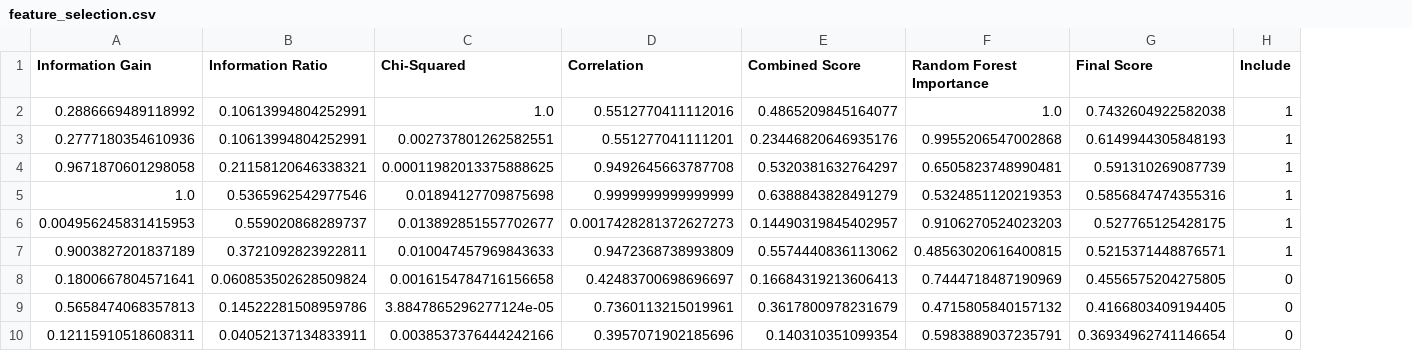
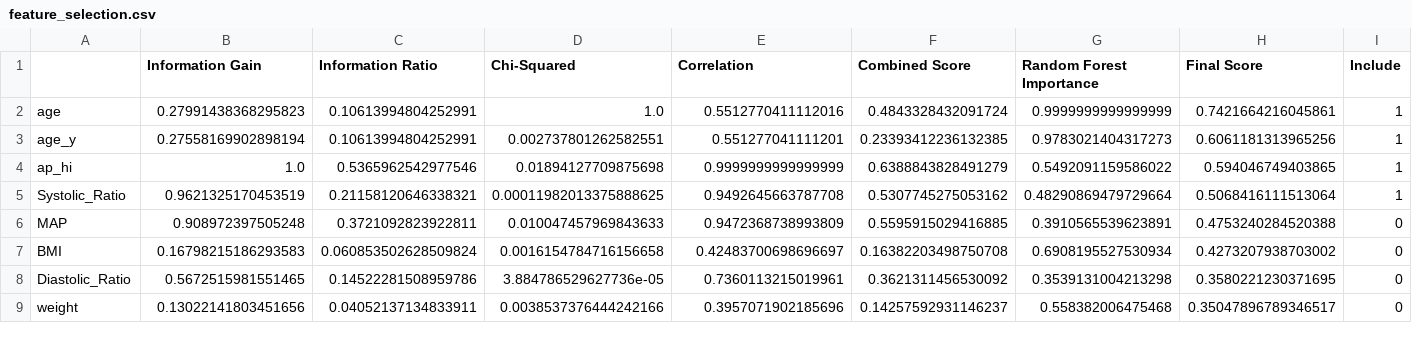
Before and after one commit to Sam0x/dm-project, a CSV file: feature_selection.csv, drawn as a sheet; only a part is shown; removed rows and columns are numbered as before the commit, all else as after; the diff covers the shown part only; the diff names each change by its address in the sheet, - before the commit and + after, or states it on an @@ line.

```diff
--- a/feature_selection.csv
+++ b/feature_selection.csv
+column A, rows 2-4: age | age_y | ap_hi; rows 6-7: MAP | BMI; row 9: weight
-B2 (Information Gain): 0.2886669489118992
+B2 (Information Gain): 0.27991438368295823
-F2 (Combined Score): 0.4865209845164077
+F2 (Combined Score): 0.4843328432091724
-G2 (Random Forest Importance): 1.0
+G2 (Random Forest Importance): 0.9999999999999999
-H2 (Final Score): 0.7432604922582038
+H2 (Final Score): 0.7421664216045861
-B3 (Information Gain): 0.2777180354610936
+B3 (Information Gain): 0.27558169902898194
-F3 (Combined Score): 0.23446820646935176
+F3 (Combined Score): 0.23393412236132385
-G3 (Random Forest Importance): 0.9955206547002868
+G3 (Random Forest Importance): 0.9783021404317273
-H3 (Final Score): 0.6149944305848193
+H3 (Final Score): 0.6061181313965256
-row 4: 0.9671870601298058 | 0.21158120646338321 | 0.00011982013375888625 | 0.9492645663787708 | 0.5320381632764297 | 0.6505823748990481 | 0.591310269087739 | 1
-G4 (Random Forest Importance): 0.5324851120219353
+G4 (Random Forest Importance): 0.5492091159586022
-H4 (Final Score): 0.5856847474355316
+H4 (Final Score): 0.594046749403865
-row 6: 0.004956245831415953 | 0.559020868289737 | 0.013892851557702677 | 0.0017428281372627273 | 0.14490319845402957 | 0.9106270524023203 | 0.527765125428175 | 1
+row 5: Systolic_Ratio | 0.9621325170453519 | 0.21158120646338321 | 0.00011982013375888625 | 0.9492645663787708 | 0.5307745275053162 | 0.48290869479729664 | 0.5068416111513064 | 1
-B6 (Information Gain): 0.9003827201837189
+B6 (Information Gain): 0.908972397505248
-F6 (Combined Score): 0.5574440836113062
+F6 (Combined Score): 0.5595915029416885
-G6 (Random Forest Importance): 0.48563020616400815
+G6 (Random Forest Importance): 0.3910565539623891
-H6 (Final Score): 0.5215371448876571
+H6 (Final Score): 0.4753240284520388
-I6 (Include): 1
+I6 (Include): 0
-B7 (Information Gain): 0.1800667804571641
+B7 (Information Gain): 0.16798215186293583
-F7 (Combined Score): 0.16684319213606413
+F7 (Combined Score): 0.16382203498750708
-G7 (Random Forest Importance): 0.7444718487190969
+G7 (Random Forest Importance): 0.6908195527530934
-H7 (Final Score): 0.4556575204275805
+H7 (Final Score): 0.4273207938703002
-row 9: 0.5658474068357813 | 0.14522281508959786 | 3.8847865296277124e-05 | 0.7360113215019961 | 0.3617800978231679 | 0.4715805840157132 | 0.4166803409194405 | 0
+row 8: Diastolic_Ratio | 0.5672515981551465 | 0.14522281508959786 | 3.884786529627736e-05 | 0.7360113215019961 | 0.3621311456530092 | 0.3539131004213298 | 0.3580221230371695 | 0
-B9 (Information Gain): 0.12115910518608311
+B9 (Information Gain): 0.13022141803451656
-F9 (Combined Score): 0.140310351099354
+F9 (Combined Score): 0.14257592931146237
-G9 (Random Forest Importance): 0.5983889037235791
+G9 (Random Forest Importance): 0.558382006475468
-H9 (Final Score): 0.36934962741146654
+H9 (Final Score): 0.35047896789346517
```
Also changed, not shown: 1 added row, 1 removed row and 42 edited cells elsewhere in this file, 1 other file.
